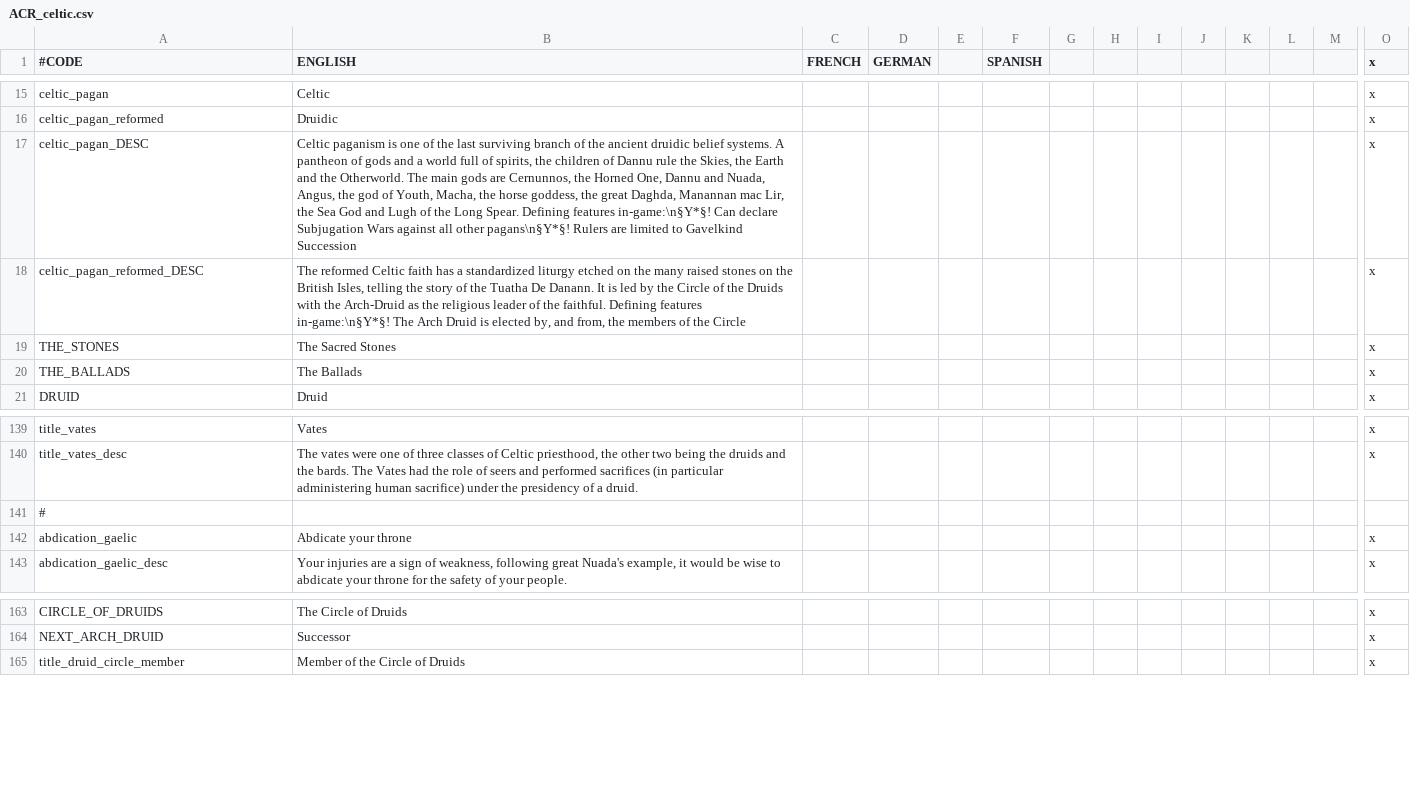
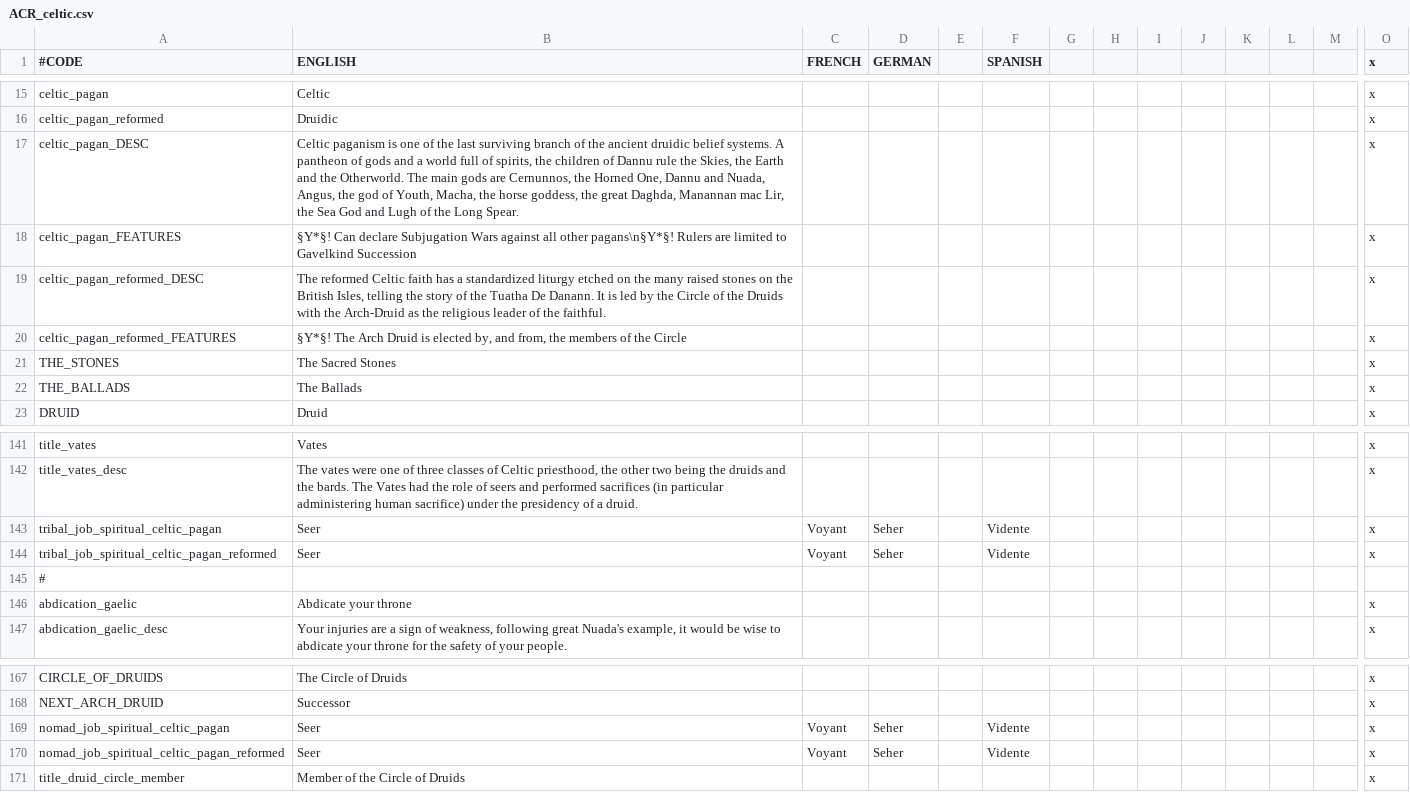
Before and after one commit to loup99/WtWSMS, a CSV file: WTWSMS/localisation/ACR_celtic.csv, drawn as a sheet; only a part is shown, gaps mark what is left out; addresses are those after the commit; rows hold the shown columns only; the diff names each change by its address in the sheet, - before the commit and + after, or states it on an @@ line.

```diff
--- a/WTWSMS/localisation/ACR_celtic.csv
+++ b/WTWSMS/localisation/ACR_celtic.csv
-B17 (ENGLISH): …Long Spear. Defining features in-game:\n§Y*§! Can declare Subjugation Wars against all other pagans\n§Y*§! Rulers are limited to Gavelkind Succession
+B17 (ENGLISH): …Long Spear.
+row 18: celtic_pagan_FEATURES | §Y*§! Can declare Subjugation Wars against all other pagans\n§Y*§! Rulers are limited to Gavelkind Succession |  |  |  |  |  |  |  |  |  |  |  | x
-B19 (ENGLISH): …the faithful. Defining features in-game:\n§Y*§! The Arch Druid is elected by, and from, the members of the Circle
+B19 (ENGLISH): …the faithful.
+row 20: celtic_pagan_reformed_FEATURES | §Y*§! The Arch Druid is elected by, and from, the members of the Circle |  |  |  |  |  |  |  |  |  |  |  | x
+row 143: tribal_job_spiritual_celtic_pagan | Seer | Voyant | Seher |  | Vidente |  |  |  |  |  |  |  | x
+row 144: tribal_job_spiritual_celtic_pagan_reformed | Seer | Voyant | Seher |  | Vidente |  |  |  |  |  |  |  | x
+row 169: nomad_job_spiritual_celtic_pagan | Seer | Voyant | Seher |  | Vidente |  |  |  |  |  |  |  | x
+row 170: nomad_job_spiritual_celtic_pagan_reformed | Seer | Voyant | Seher |  | Vidente |  |  |  |  |  |  |  | x
```
Also changed, not shown: WTWSMS/localisation/ACR_celtic_events.csv, WTWSMS/localisation/ACR_egyptian.csv, 11 other files.
